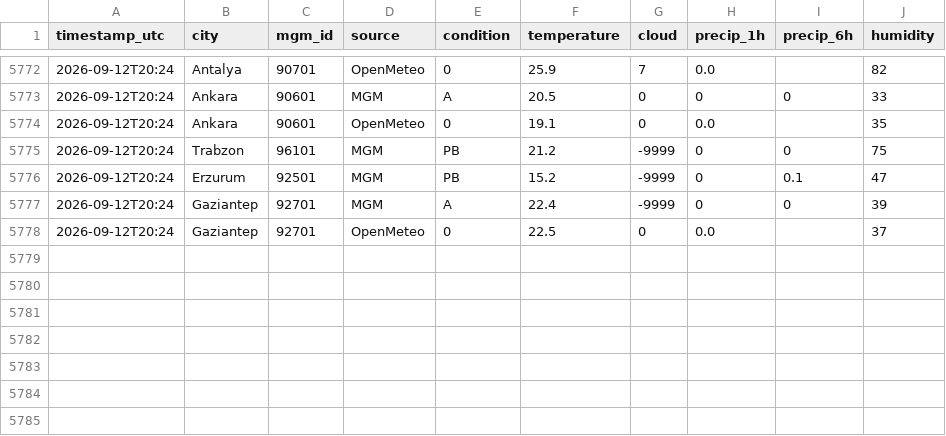
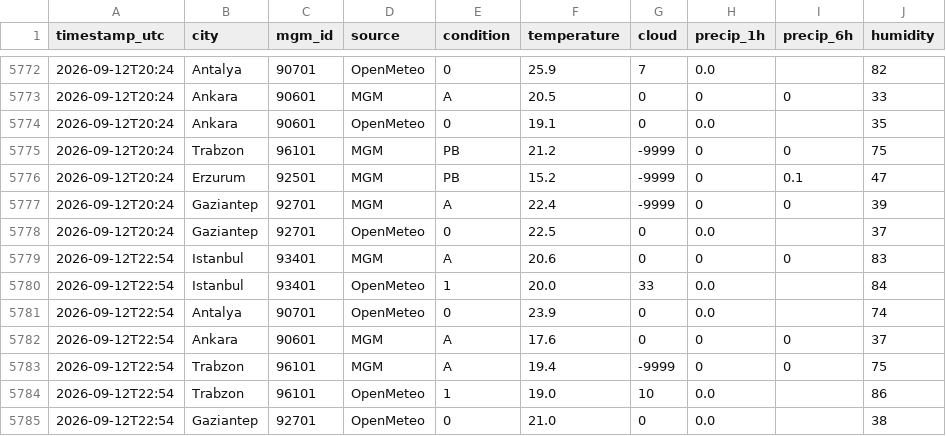
Before and after one commit to skartas72/wtw-accuracy, a CSV file: data/observations.csv, drawn as a sheet; only a part is shown, gaps mark what is left out.

```diff
--- a/data/observations.csv
+++ b/data/observations.csv
@@ -5778 +5778,8 @@ timestamp_utc,city,mgm_id,source,condition,temperature,cloud,precip_1h,precip_6h
 2026-09-12T20:24,Gaziantep,92701,OpenMeteo,0,22.5,0,0.0,,37
+2026-09-12T22:54,Istanbul,93401,MGM,A,20.6,0,0,0,83
+2026-09-12T22:54,Istanbul,93401,OpenMeteo,1,20.0,33,0.0,,84
+2026-09-12T22:54,Antalya,90701,OpenMeteo,0,23.9,0,0.0,,74
+2026-09-12T22:54,Ankara,90601,MGM,A,17.6,0,0,0,37
+2026-09-12T22:54,Trabzon,96101,MGM,A,19.4,-9999,0,0,75
+2026-09-12T22:54,Trabzon,96101,OpenMeteo,1,19.0,10,0.0,,86
+2026-09-12T22:54,Gaziantep,92701,OpenMeteo,0,21.0,0,0.0,,38
```
Also changed, not shown: 1 other file.
